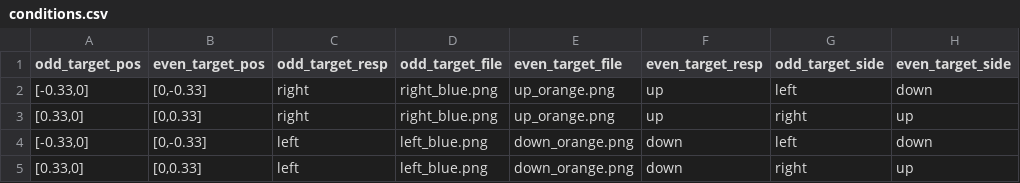
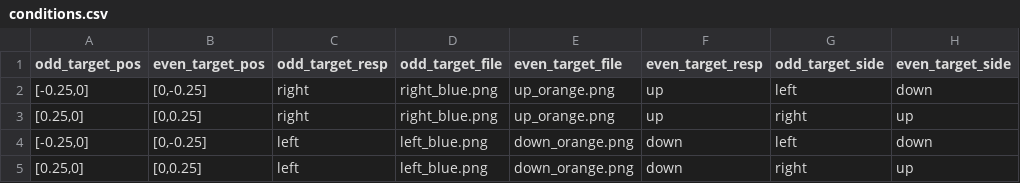
Before and after one commit to adkinsty/arrow_simon_vert, a CSV file: conditions.csv, drawn as a sheet.

```diff
--- a/conditions.csv
+++ b/conditions.csv
@@ -1,5 +1,5 @@
 odd_target_pos,even_target_pos,odd_target_resp,odd_target_file,even_target_file,even_target_resp,odd_target_side,even_target_side
-"[-0.33,0]","[0,-0.33]",right,right_blue.png,up_orange.png,up,left,down
-"[0.33,0]","[0,0.33]",right,right_blue.png,up_orange.png,up,right,up
-"[-0.33,0]","[0,-0.33]",left,left_blue.png,down_orange.png,down,left,down
-"[0.33,0]","[0,0.33]",left,left_blue.png,down_orange.png,down,right,up
+"[-0.25,0]","[0,-0.25]",right,right_blue.png,up_orange.png,up,left,down
+"[0.25,0]","[0,0.25]",right,right_blue.png,up_orange.png,up,right,up
+"[-0.25,0]","[0,-0.25]",left,left_blue.png,down_orange.png,down,left,down
+"[0.25,0]","[0,0.25]",left,left_blue.png,down_orange.png,down,right,up
```
Also changed, not shown: html/resources/conditions.csv, 3 other files.
